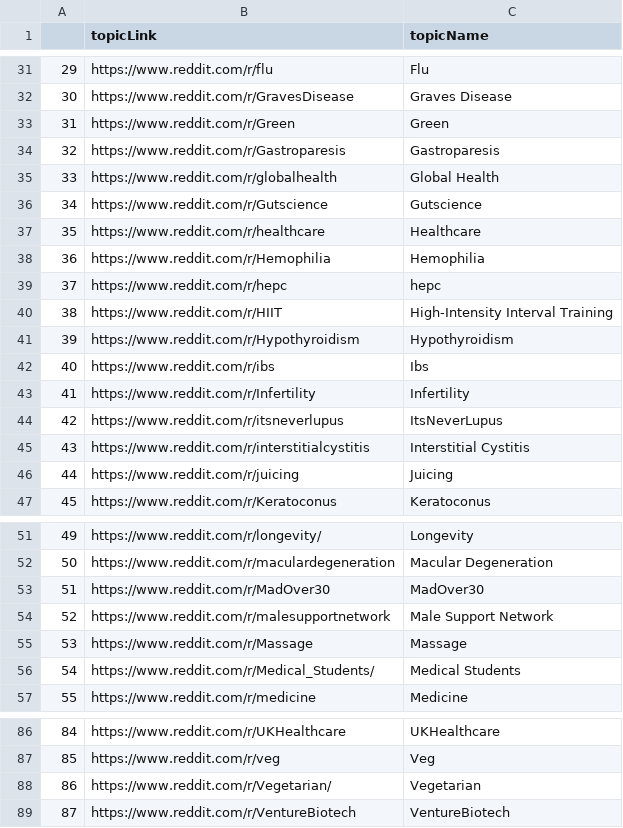
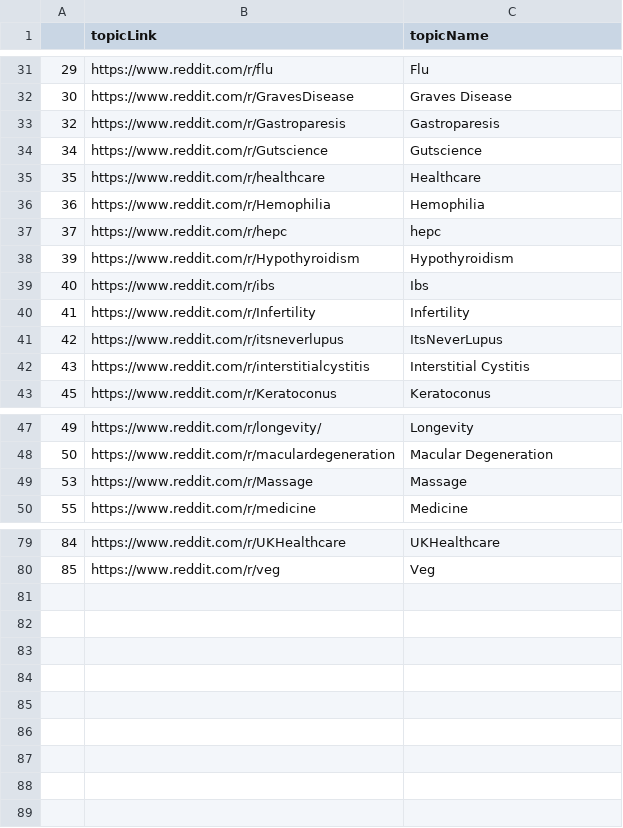
Before and after one commit to mouhebmhd/meCare-Project, a CSV file: data/redditHealthTopics.csv, drawn as a sheet; only a part is shown, gaps mark what is left out; the diff names each change by its address in the sheet, - before the commit and + after, or states it on an @@ line.

Commit message:
collecting data for 29 October 2024

```diff
--- a/data/redditHealthTopics.csv
+++ b/data/redditHealthTopics.csv
-row 33: 31 | https://www.reddit.com/r/Green | Green
-row 35: 33 | https://www.reddit.com/r/globalhealth | Global Health
-row 40: 38 | https://www.reddit.com/r/HIIT | High-Intensity Interval Training
-row 46: 44 | https://www.reddit.com/r/juicing | Juicing
-row 53: 51 | https://www.reddit.com/r/MadOver30 | MadOver30
-row 54: 52 | https://www.reddit.com/r/malesupportnetwork | Male Support Network
-row 56: 54 | https://www.reddit.com/r/Medical_Students/ | Medical Students
-row 88: 86 | https://www.reddit.com/r/Vegetarian/ | Vegetarian
-row 89: 87 | https://www.reddit.com/r/VentureBiotech | VentureBiotech
```
Also changed, not shown: 2 other files.
